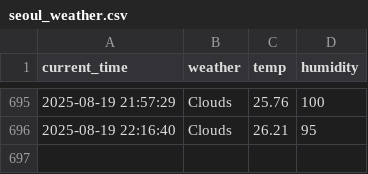
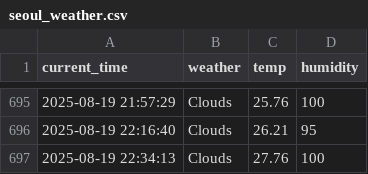
Before and after one commit to chanhooooo/weather, a CSV file: seoul_weather.csv, drawn as a sheet; only a part is shown, gaps mark what is left out; the diff names each change by its address in the sheet, - before the commit and + after, or states it on an @@ line.

```diff
--- a/seoul_weather.csv
+++ b/seoul_weather.csv
+row 697: 2025-08-19 22:34:13 | Clouds | 27.76 | 100
```
